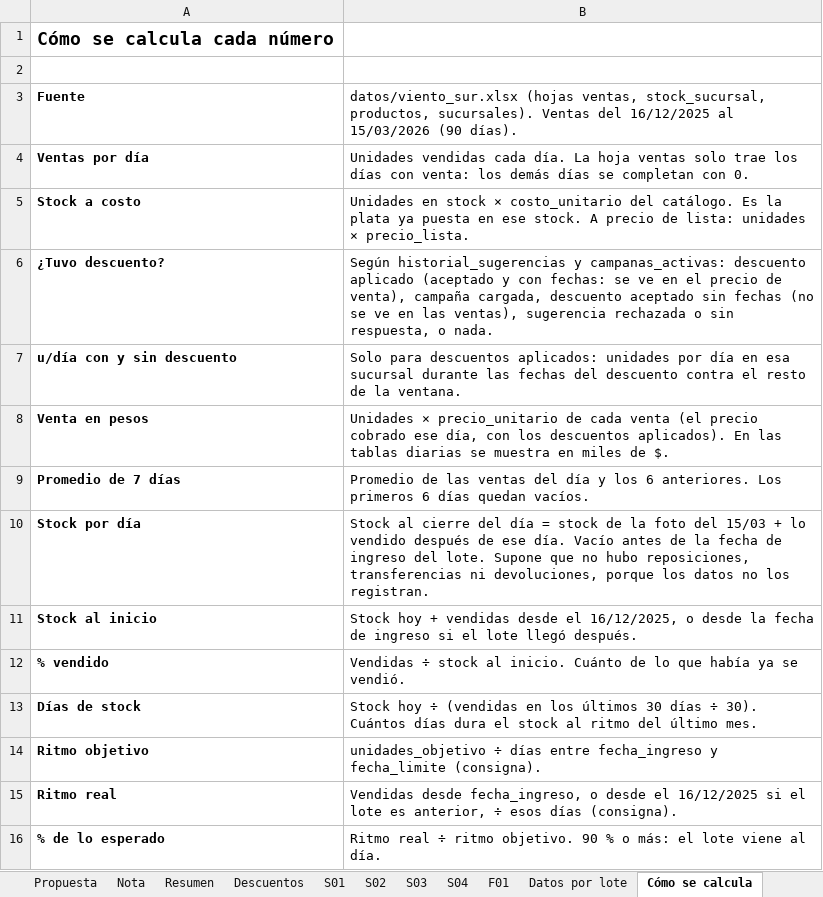
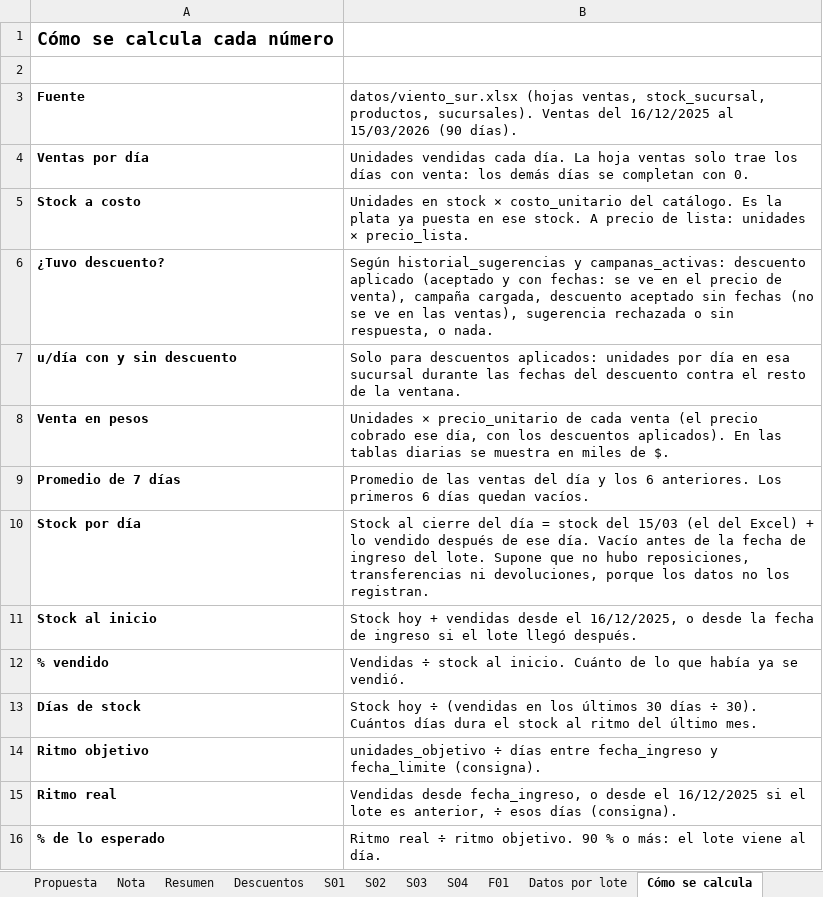
Before and after one commit to babottomas561-cell/viento-sur-precios, an Excel workbook: salidas/ventas_y_stock.xlsx, sheet Cómo se calcula, drawn as a sheet; values as stored, in another font and other column widths than the file's, no borders; the diff names each change by its address in the sheet, - before the commit and + after, or states it on an @@ line.

```diff
--- a/salidas/ventas_y_stock.xlsx (sheet Cómo se calcula)
+++ b/salidas/ventas_y_stock.xlsx (sheet Cómo se calcula)
-B10: …= stock de la foto del 15/03 + lo…
+B10: …= stock del 15/03 (el del Excel) + lo…
```
Also changed, not shown: sheet Descuentos, sheet Propuesta, sheet Nota, sheet Resumen, charts or pictures, web/viento_sur_analisis.xlsx, 20 other files.
